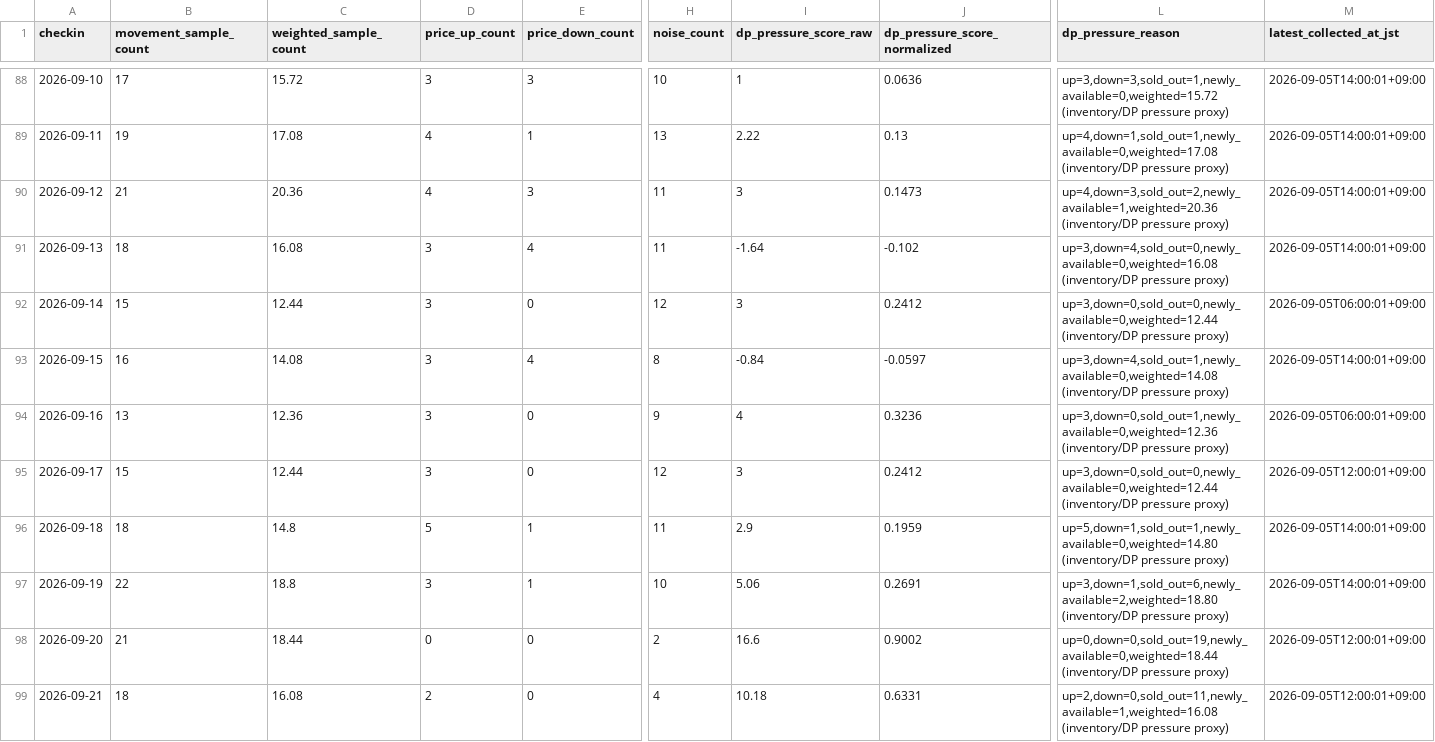
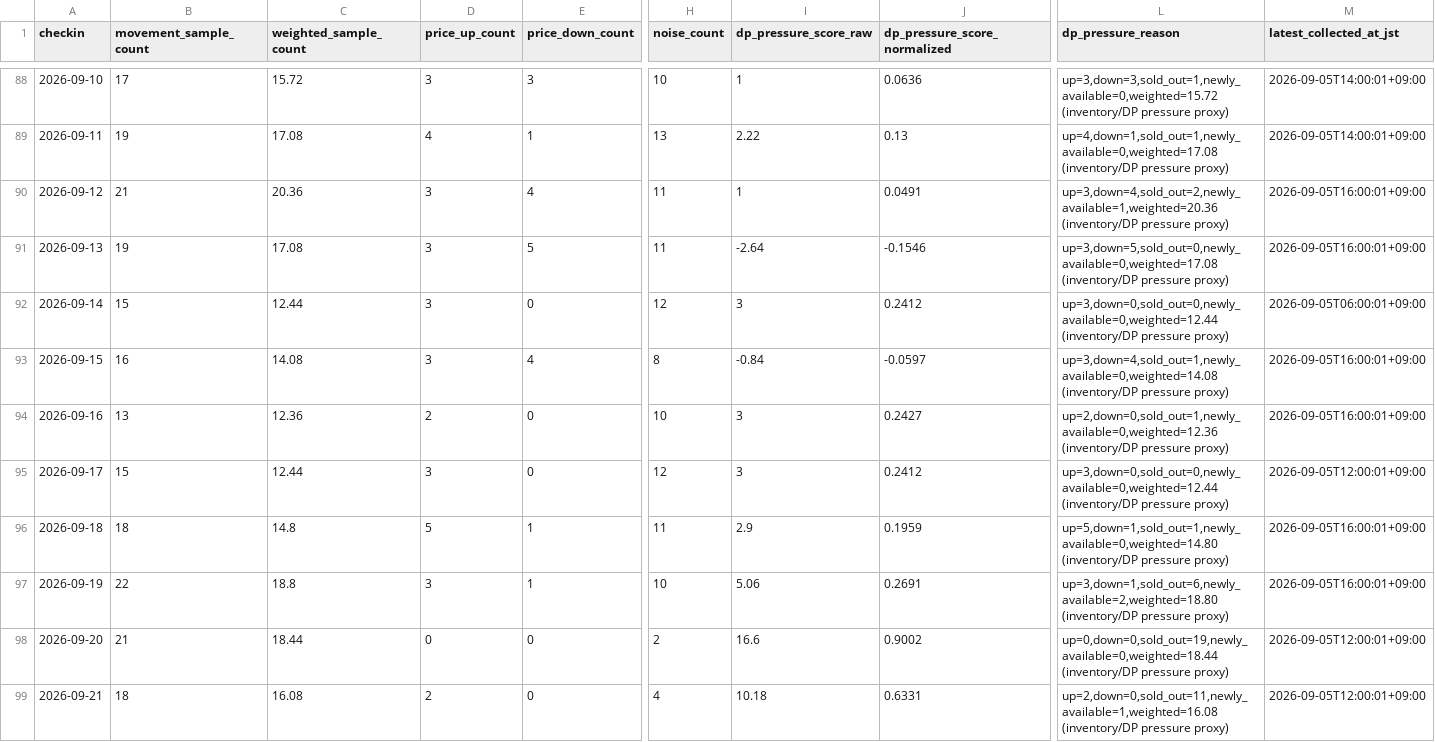
Before and after one commit to ginisato-hash/zao-market-intelligence, a CSV file: apps/zmi-bi-web/data/market_dp_pressure_by_checkin.csv, drawn as a sheet; only a part is shown, gaps mark what is left out; the diff covers the shown part only; the diff names each change by its address in the sheet, - before the commit and + after, or states it on an @@ line.

```diff
--- a/apps/zmi-bi-web/data/market_dp_pressure_by_checkin.csv
+++ b/apps/zmi-bi-web/data/market_dp_pressure_by_checkin.csv
-D90 (price_up_count): 4
+D90 (price_up_count): 3
-E90 (price_down_count): 3
+E90 (price_down_count): 4
-I90 (dp_pressure_score_raw): 3
+I90 (dp_pressure_score_raw): 1
-J90 (dp_pressure_score_normalized): 0.1473
+J90 (dp_pressure_score_normalized): 0.0491
-L90 (dp_pressure_reason): up=4,down=3,sold_out=2,newly_available=1,weighted=20.36 (inventory/DP pressure…
+L90 (dp_pressure_reason): up=3,down=4,sold_out=2,newly_available=1,weighted=20.36 (inventory/DP pressure…
-M90:M91 (latest_collected_at_jst): 2026-09-05T14:00:01+09:00
+M90:M91 (latest_collected_at_jst): 2026-09-05T16:00:01+09:00
-B91 (movement_sample_count): 18
+B91 (movement_sample_count): 19
-C91 (weighted_sample_count): 16.08
+C91 (weighted_sample_count): 17.08
-E91 (price_down_count): 4
+E91 (price_down_count): 5
-I91 (dp_pressure_score_raw): -1.64
+I91 (dp_pressure_score_raw): -2.64
-J91 (dp_pressure_score_normalized): -0.102
+J91 (dp_pressure_score_normalized): -0.1546
-L91 (dp_pressure_reason): up=3,down=4,sold_out=0,newly_available=0,weighted=16.08 (inventory/DP pressure…
+L91 (dp_pressure_reason): up=3,down=5,sold_out=0,newly_available=0,weighted=17.08 (inventory/DP pressure…
-M93 (latest_collected_at_jst): 2026-09-05T14:00:01+09:00
+M93 (latest_collected_at_jst): 2026-09-05T16:00:01+09:00
-D94 (price_up_count): 3
+D94 (price_up_count): 2
-H94 (noise_count): 9
+H94 (noise_count): 10
-I94 (dp_pressure_score_raw): 4
+I94 (dp_pressure_score_raw): 3
-J94 (dp_pressure_score_normalized): 0.3236
+J94 (dp_pressure_score_normalized): 0.2427
-L94 (dp_pressure_reason): up=3,down=0,sold_out=1,newly_available=0,weighted=12.36 (inventory/DP pressure…
+L94 (dp_pressure_reason): up=2,down=0,sold_out=1,newly_available=0,weighted=12.36 (inventory/DP pressure…
-M94 (latest_collected_at_jst): 2026-09-05T06:00:01+09:00
+M94 (latest_collected_at_jst): 2026-09-05T16:00:01+09:00
-M96:M97 (latest_collected_at_jst): 2026-09-05T14:00:01+09:00
+M96:M97 (latest_collected_at_jst): 2026-09-05T16:00:01+09:00
```
Also changed, not shown: 53 edited cells elsewhere in this file, apps/zmi-bi-web/data/market_price_movement_signals.csv, apps/zmi-bi-web/data/own_property_coverage.csv, 11 other files.
